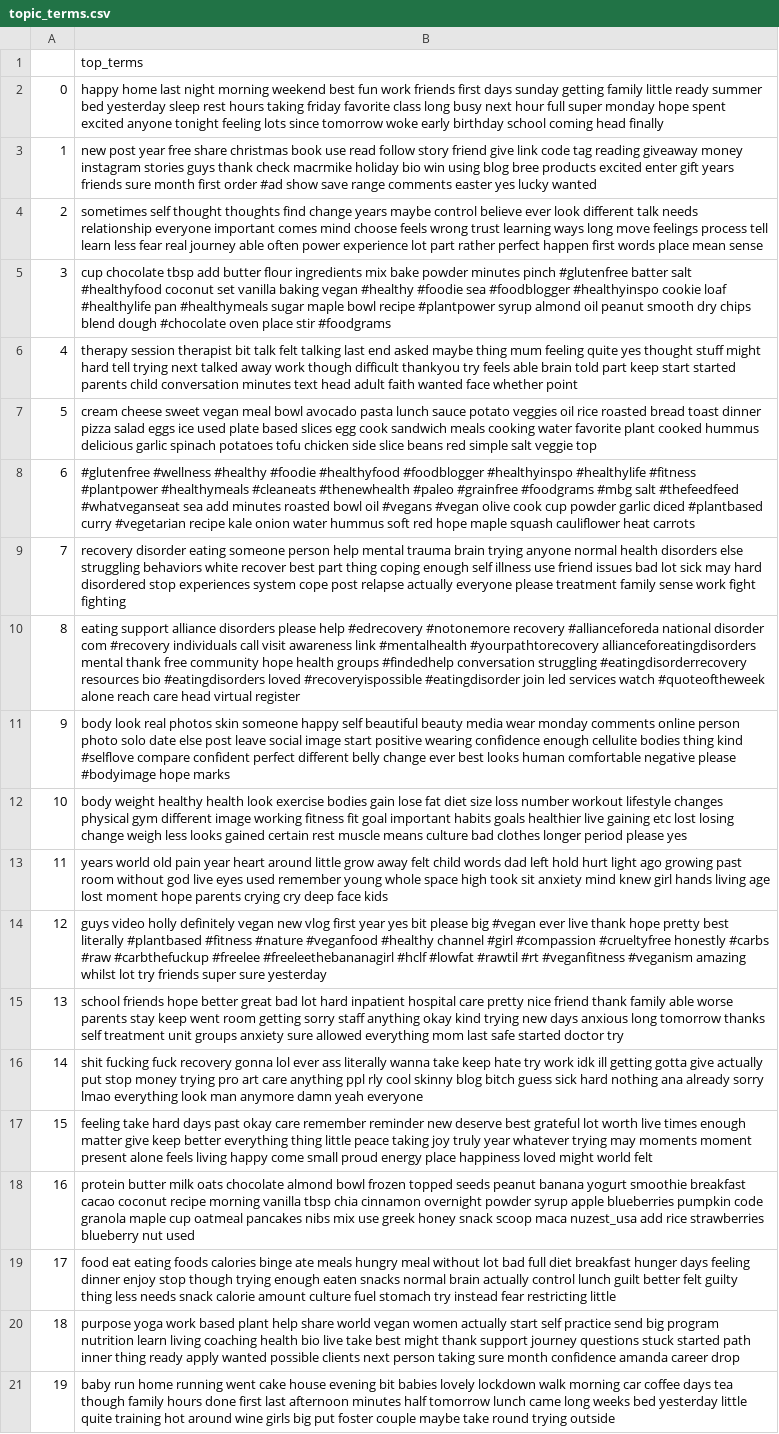
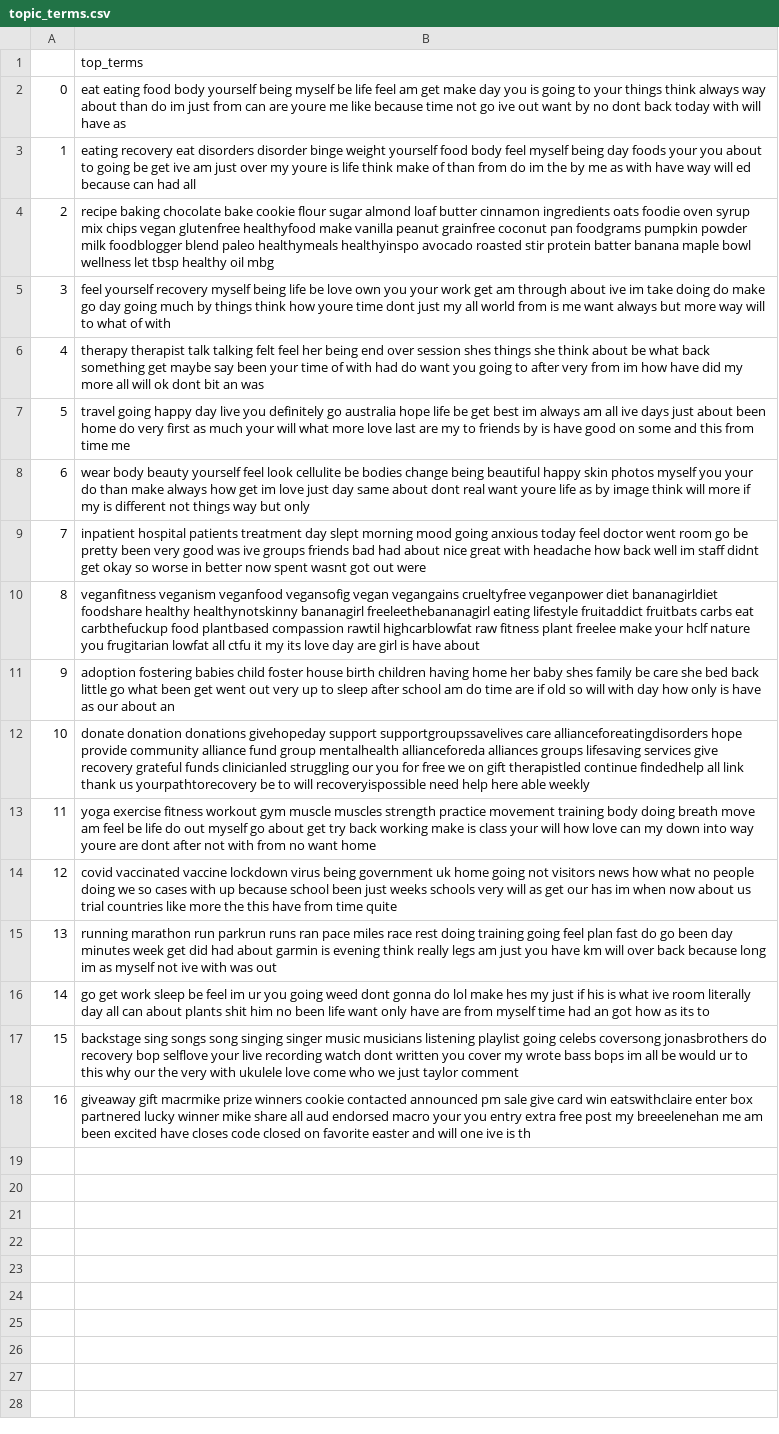
Before and after one commit to aminmarani/topic_modeling_comparison, a CSV file: topic_terms.csv, drawn as a sheet; the diff names each change by its address in the sheet, - before the commit and + after, or states it on an @@ line.

```diff
--- a/topic_terms.csv
+++ b/topic_terms.csv
-B2: happy home last night morning weekend best fun work friends first days sunday getting family little ready summer bed yesterday sleep rest hours taking friday favorite class long busy next hour full super monday hope spent excited anyone tonight feeling lots since tomorrow woke early birthday school coming head finally
+B2: eat eating food body yourself being myself be life feel am get make day you is going to your things think always way about than do im just from can are youre me like because time not go ive out want by no dont back today with will have as
-B3: new post year free share christmas book use read follow story friend give link code tag reading giveaway money instagram stories guys thank check macrmike holiday bio win using blog bree products excited enter gift years friends sure month first order #ad show save range comments easter yes lucky wanted
+B3: eating recovery eat disorders disorder binge weight yourself food body feel myself being day foods your you about to going be get ive am just over my youre is life think make of than from do im the by me as with have way will ed because can had all
-B4: sometimes self thought thoughts find change years maybe control believe ever look different talk needs relationship everyone important comes mind choose feels wrong trust learning ways long move feelings process tell learn less fear real journey able often power experience lot part rather perfect happen first words place mean sense
+B4: recipe baking chocolate bake cookie flour sugar almond loaf butter cinnamon ingredients oats foodie oven syrup mix chips vegan glutenfree healthyfood make vanilla peanut grainfree coconut pan foodgrams pumpkin powder milk foodblogger blend paleo healthymeals healthyinspo avocado roasted stir protein batter banana maple bowl wellness let tbsp healthy oil mbg
-B5: cup chocolate tbsp add butter flour ingredients mix bake powder minutes pinch #glutenfree batter salt #healthyfood coconut set vanilla baking vegan #healthy #foodie sea #foodblogger #healthyinspo cookie loaf #healthylife pan #healthymeals sugar maple bowl recipe #plantpower syrup almond oil peanut smooth dry chips blend dough #chocolate oven place stir #foodgrams
+B5: feel yourself recovery myself being life be love own you your work get am through about ive im take doing do make go day going much by things think how youre time dont just my all world from is me want always but more way will to what of with
-B6: therapy session therapist bit talk felt talking last end asked maybe thing mum feeling quite yes thought stuff might hard tell trying next talked away work though difficult thankyou try feels able brain told part keep start started parents child conversation minutes text head adult faith wanted face whether point
+B6: therapy therapist talk talking felt feel her being end over session shes things she think about be what back something get maybe say been your time of with had do want you going to after very from im how have did my more all will ok dont bit an was
-B7: cream cheese sweet vegan meal bowl avocado pasta lunch sauce potato veggies oil rice roasted bread toast dinner pizza salad eggs ice used plate based slices egg cook sandwich meals cooking water favorite plant cooked hummus delicious garlic spinach potatoes tofu chicken side slice beans red simple salt veggie top
+B7: travel going happy day live you definitely go australia hope life be get best im always am all ive days just about been home do very first as much your will what more love last are my to friends by is have good on some and this from time me
-B8: #glutenfree #wellness #healthy #foodie #healthyfood #foodblogger #healthyinspo #healthylife #fitness #plantpower #healthymeals #cleaneats #thenewhealth #paleo #grainfree #foodgrams #mbg salt #thefeedfeed #whatveganseat sea add minutes roasted bowl oil #vegans #vegan olive cook cup powder garlic diced #plantbased curry #vegetarian recipe kale onion water hummus soft red hope maple squash cauliflower heat carrots
+B8: wear body beauty yourself feel look cellulite be bodies change being beautiful happy skin photos myself you your do than make always how get im love just day same about dont real want youre life as by image think will more if my is different not things way but only
-B9: recovery disorder eating someone person help mental trauma brain trying anyone normal health disorders else struggling behaviors white recover best part thing coping enough self illness use friend issues bad lot sick may hard disordered stop experiences system cope post relapse actually everyone please treatment family sense work fight fighting
+B9: inpatient hospital patients treatment day slept morning mood going anxious today feel doctor went room go be pretty been very good was ive groups friends bad had about nice great with headache how back well im staff didnt get okay so worse in better now spent wasnt got out were
-B10: eating support alliance disorders please help #edrecovery #notonemore recovery #allianceforeda national disorder com #recovery individuals call visit awareness link #mentalhealth #yourpathtorecovery allianceforeatingdisorders mental thank free community hope health groups #findedhelp conversation struggling #eatingdisorderrecovery resources bio #eatingdisorders loved #recoveryispossible #eatingdisorder join led services watch #quoteoftheweek alone reach care head virtual register
+B10: veganfitness veganism veganfood vegansofig vegan vegangains crueltyfree veganpower diet bananagirldiet foodshare healthy healthynotskinny bananagirl freeleethebananagirl eating lifestyle fruitaddict fruitbats carbs eat carbthefuckup food plantbased compassion rawtil highcarblowfat raw fitness plant freelee make your hclf nature you frugitarian lowfat all ctfu it my its love day are girl is have about
-B11: body look real photos skin someone happy self beautiful beauty media wear monday comments online person photo solo date else post leave social image start positive wearing confidence enough cellulite bodies thing kind #selflove compare confident perfect different belly change ever best looks human comfortable negative please #bodyimage hope marks
+B11: adoption fostering babies child foster house birth children having home her baby shes family be care she bed back little go what been get went out very up to sleep after school am do time are if old so will with day how only is have as our about an
-B12: body weight healthy health look exercise bodies gain lose fat diet size loss number workout lifestyle changes physical gym different image working fitness fit goal important habits goals healthier live gaining etc lost losing change weigh less looks gained certain rest muscle means culture bad clothes longer period please yes
+B12: donate donation donations givehopeday support supportgroupssavelives care allianceforeatingdisorders hope provide community alliance fund group mentalhealth allianceforeda alliances groups lifesaving services give recovery grateful funds clinicianled struggling our you for free we on gift therapistled continue findedhelp all link thank us yourpathtorecovery be to will recoveryispossible need help here able weekly
-B13: years world old pain year heart around little grow away felt child words dad left hold hurt light ago growing past room without god live eyes used remember young whole space high took sit anxiety mind knew girl hands living age lost moment hope parents crying cry deep face kids
+B13: yoga exercise fitness workout gym muscle muscles strength practice movement training body doing breath move am feel be life do out myself go about get try back working make is class your will how love can my down into way youre are dont after not with from no want home
-B14: guys video holly definitely vegan new vlog first year yes bit please big #vegan ever live thank hope pretty best literally #plantbased #fitness #nature #veganfood #healthy channel #girl #compassion #crueltyfree honestly #carbs #raw #carbthefuckup #freelee #freeleethebananagirl #hclf #lowfat #rawtil #rt #veganfitness #veganism amazing whilst lot try friends super sure yesterday
+B14: covid vaccinated vaccine lockdown virus being government uk home going not visitors news how what no people doing we so cases with up because school been just weeks schools very will as get our has im when now about us trial countries like more the this have from time quite
-B15: school friends hope better great bad lot hard inpatient hospital care pretty nice friend thank family able worse parents stay keep went room getting sorry staff anything okay kind trying new days anxious long tomorrow thanks self treatment unit groups anxiety sure allowed everything mom last safe started doctor try
+B15: running marathon run parkrun runs ran pace miles race rest doing training going feel plan fast do go been day minutes week get did had about garmin is evening think really legs am just you have km will over back because long im as myself not ive with was out
-B16: shit fucking fuck recovery gonna lol ever ass literally wanna take keep hate try work idk ill getting gotta give actually put stop money trying pro art care anything ppl rly cool skinny blog bitch guess sick hard nothing ana already sorry lmao everything look man anymore damn yeah everyone
+B16: go get work sleep be feel im ur you going weed dont gonna do lol make hes my just if his is what ive room literally day all can about plants shit him no been life want only have are from myself time had an got how as its to
-B17: feeling take hard days past okay care remember reminder new deserve best grateful lot worth live times enough matter give keep better everything thing little peace taking joy truly year whatever trying may moments moment present alone feels living happy come small proud energy place happiness loved might world felt
+B17: backstage sing songs song singing singer music musicians listening playlist going celebs coversong jonasbrothers do recovery bop selflove your live recording watch dont written you cover my wrote bass bops im all be would ur to this why our the very with ukulele love come who we just taylor comment
-B18: protein butter milk oats chocolate almond bowl frozen topped seeds peanut banana yogurt smoothie breakfast cacao coconut recipe morning vanilla tbsp chia cinnamon overnight powder syrup apple blueberries pumpkin code granola maple cup oatmeal pancakes nibs mix use greek honey snack scoop maca nuzest_usa add rice strawberries blueberry nut used
+B18: giveaway gift macrmike prize winners cookie contacted announced pm sale give card win eatswithclaire enter box partnered lucky winner mike share all aud endorsed macro your you entry extra free post my breeelenehan me am been excited have closes code closed on favorite easter and will one ive is th
-row 19: 17 | food eat eating foods calories binge ate meals hungry meal without lot bad full diet breakfast hunger days feeling dinner enjoy stop though trying enough eaten snacks normal brain actually control lunch guilt better felt guilty thing less needs snack calorie amount culture fuel stomach try instead fear restricting little
-row 20: 18 | purpose yoga work based plant help share world vegan women actually start self practice send big program nutrition learn living coaching health bio live take best might thank support journey questions stuck started path inner thing ready apply wanted possible clients next person taking sure month confidence amanda career drop
-row 21: 19 | baby run home running went cake house evening bit babies lovely lockdown walk morning car coffee days tea though family hours done first last afternoon minutes half tomorrow lunch came long weeks bed yesterday little quite training hot around wine girls big put foster couple maybe take round trying outside
```
Also changed, not shown: 3 other files.
